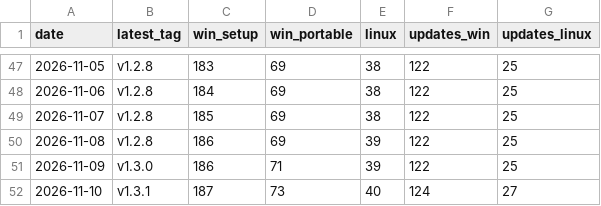
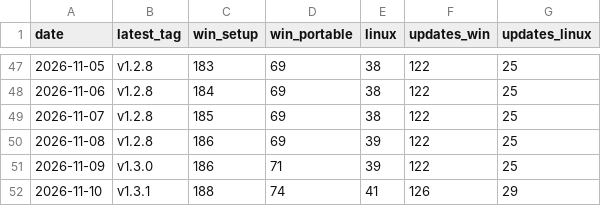
Before and after one commit to VDiPaola/Kickerino-releases, a CSV file: downloads.csv, drawn as a sheet; only a part is shown, gaps mark what is left out.

```diff
--- a/downloads.csv
+++ b/downloads.csv
@@ -51,2 +51,2 @@ date,latest_tag,win_setup,win_portable,linux,updates_win,updates_linux
 2026-11-09,v1.3.0,186,71,39,122,25
-2026-11-10,v1.3.1,187,73,40,124,27
+2026-11-10,v1.3.1,188,74,41,126,29
```
Also changed, not shown: 7 other files.
